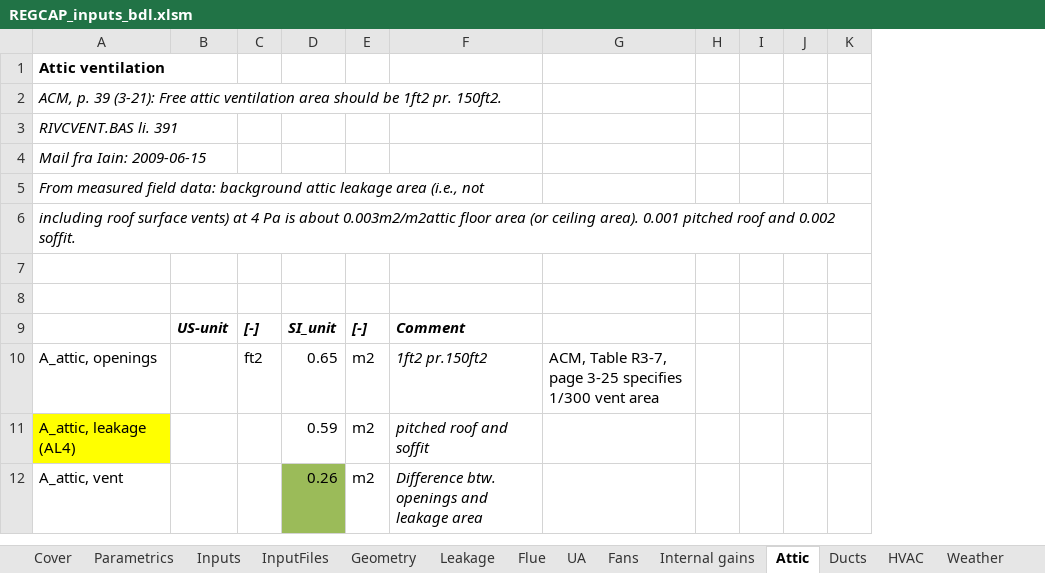
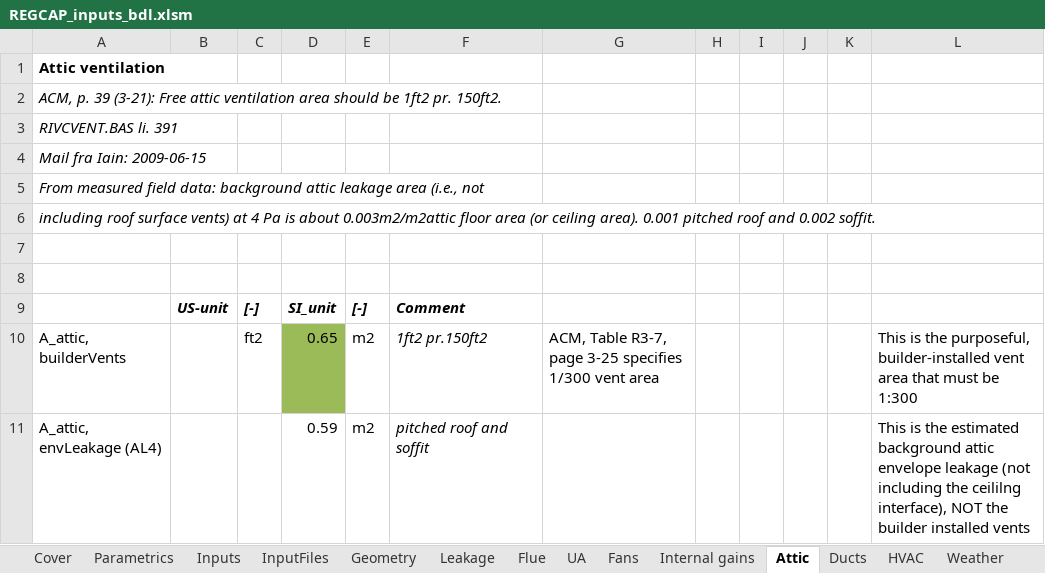
Before and after one commit to btus/regcap, an Excel workbook: REGCAP_inputs_bdl.xlsm, sheet Attic, drawn as a sheet; only a part is shown; values as stored, in another font and other column widths than the file's, no borders; removed rows and columns are numbered as before the commit, all else as after; the diff covers the shown part only; the diff names each change by its address in the sheet, - before the commit and + after, or states it on an @@ line.

Commit message:
Added the Attic tab.

```diff
--- a/REGCAP_inputs_bdl.xlsm (sheet Attic)
+++ b/REGCAP_inputs_bdl.xlsm (sheet Attic)
-column K, empty
+column K, empty
+column L, rows 10-11: This is the purposeful, builder-installed vent area that must be 1:300 | This is the estimated background attic envelope leakage (not including the ceililng interface), NOT the builder installed vents
-A10: A_attic, openings
+A10: A_attic, builderVents
-D10 fill: none
+D10 fill: #9BBB59
-A11: A_attic, leakage (AL4)
+A11: A_attic, envLeakage (AL4)
-A11 fill: #FFFF00
+A11 fill: none
-row 12: A_attic, vent |  |  | 0.26 | m2 | Difference btw. openings and leakage area
```
Also changed, not shown: 9 edited cells elsewhere in this sheet, sheet InputFiles, sheet Inputs, formulas that keep their value.
